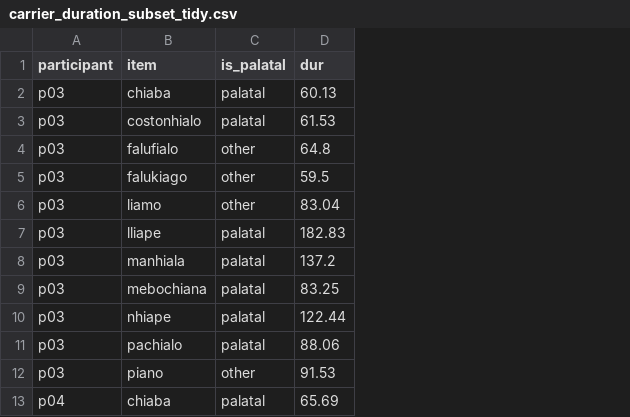
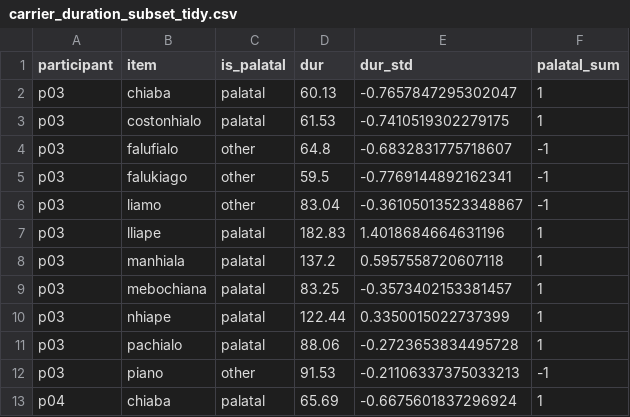
Before and after one commit to jvcasillas/glide_affiliation, a CSV file: data/dataframes/tidy/carrier_duration_subset_tidy.csv, drawn as a sheet; only a part is shown; the diff names each change by its address in the sheet, - before the commit and + after, or states it on an @@ line.

```diff
--- a/data/dataframes/tidy/carrier_duration_subset_tidy.csv
+++ b/data/dataframes/tidy/carrier_duration_subset_tidy.csv
+column E (dur_std), rows 2-13: -0.7657847295302047 | -0.7410519302279175 | -0.6832831775718607 | -0.7769144892162341 | -0.36105013523348867 | 1.4018684664631196 | 0.5957558720607118 | -0.3573402153381457 | 0.3350015022737399 | -0.2723653834495728 | -0.21106337375033213 | -0.6675601837296924
+column F (palatal_sum), rows 2-13: 1 | 1 | -1 | -1 | -1 | 1 | 1 | 1 | 1 | 1 | -1 | 1
```
Also changed, not shown: 33 other files.
